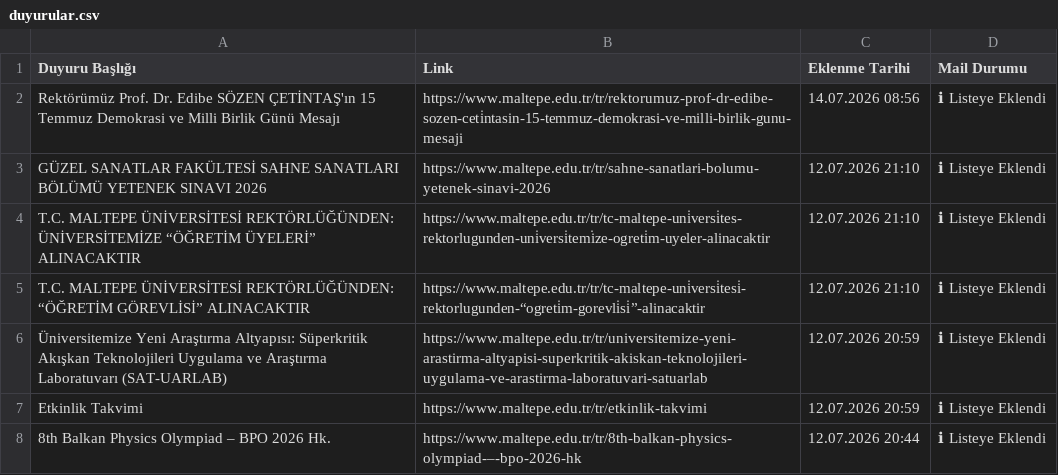
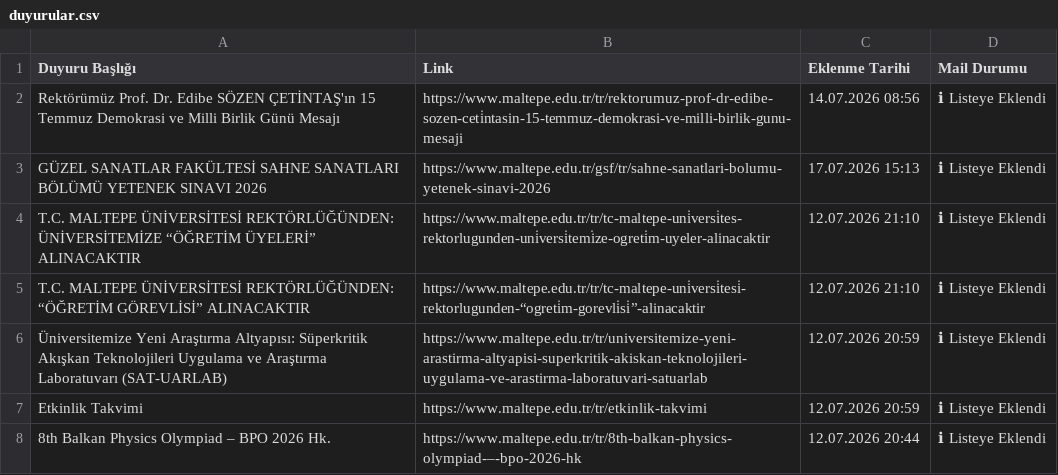
Before and after one commit to erdalyaslica/MAU-Duyuru, a CSV file: data/duyurular.csv, drawn as a sheet; only a part is shown; the diff names each change by its address in the sheet, - before the commit and + after, or states it on an @@ line.

```diff
--- a/data/duyurular.csv
+++ b/data/duyurular.csv
-B3 (Link): https://www.maltepe.edu.tr/tr/sahne-sanatlari-bolumu-yetenek-sinavi-2026
+B3 (Link): https://www.maltepe.edu.tr/gsf/tr/sahne-sanatlari-bolumu-yetenek-sinavi-2026
-C3 (Eklenme Tarihi): 12.07.2026 21:10
+C3 (Eklenme Tarihi): 17.07.2026 15:13
```
